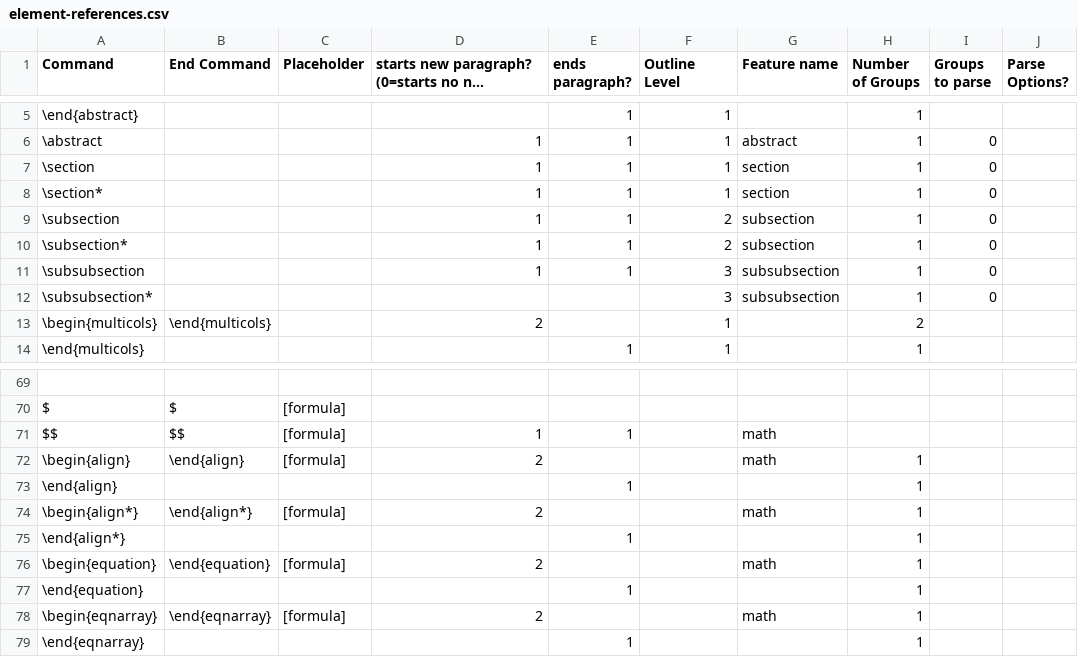
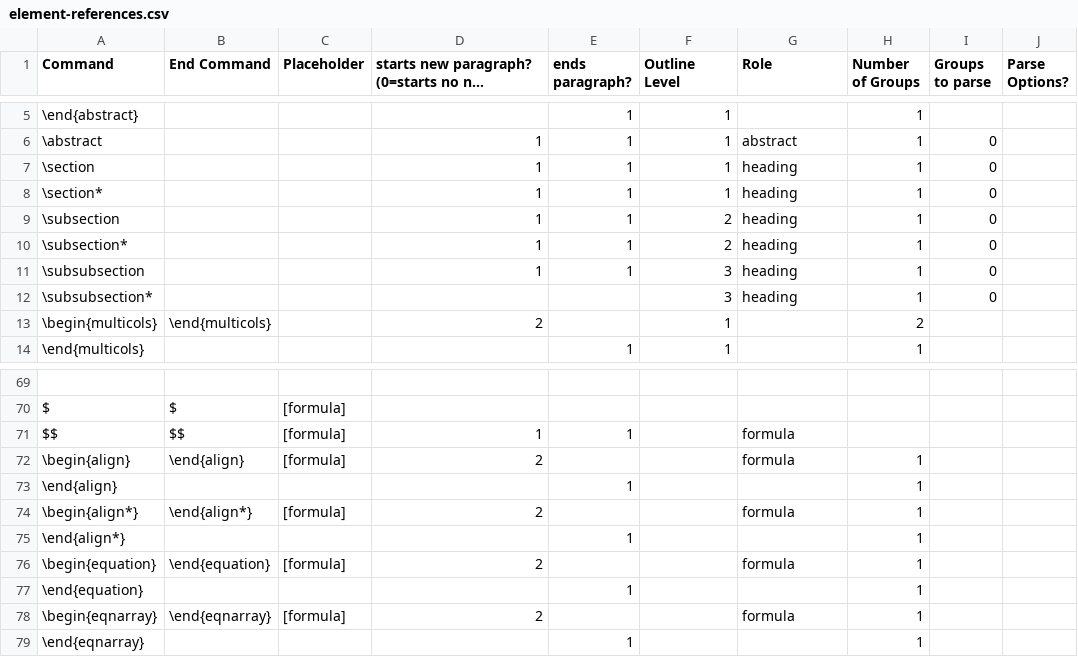
Before and after one commit to ckorzen/pdf-text-extraction-benchmark, a CSV file: tex-paragraph-parser/src/main/resources/element-references.csv, drawn as a sheet; only a part is shown, gaps mark what is left out; long unchanged cells end in …; the diff names each change by its address in the sheet, - before the commit and + after, or states it on an @@ line.

Commit message:
Adapted the assignment of roles to paragraphs such that headings get a different role than the text of section

```diff
--- a/tex-paragraph-parser/src/main/resources/element-references.csv
+++ b/tex-paragraph-parser/src/main/resources/element-references.csv
-G1: Feature name
+G1: Role
-G7:G8 (Role): section
+G7:G8 (Role): heading
-G9:G10 (Role): subsection
+G9:G10 (Role): heading
-G11:G12 (Role): subsubsection
+G11:G12 (Role): heading
-G71:G72 (Role): math
+G71:G72 (Role): formula
-G74 (Role): math
+G74 (Role): formula
-G76 (Role): math
+G76 (Role): formula
-G78 (Role): math
+G78 (Role): formula
```
Also changed, not shown: 10 other files.
